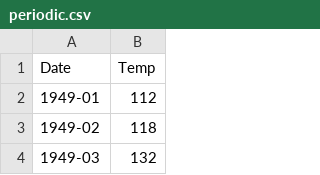
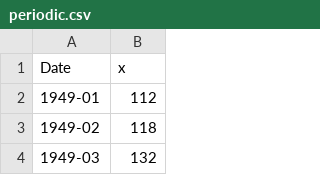
Before and after one commit to gregoritoo/ABCDflow, a CSV file: data/periodic.csv, drawn as a sheet; only a part is shown.

```diff
--- a/data/periodic.csv
+++ b/data/periodic.csv
@@ -1,2 +1,2 @@
-Date,Temp
+Date,x
 1949-01,112
```
Also changed, not shown: 7 other files.
